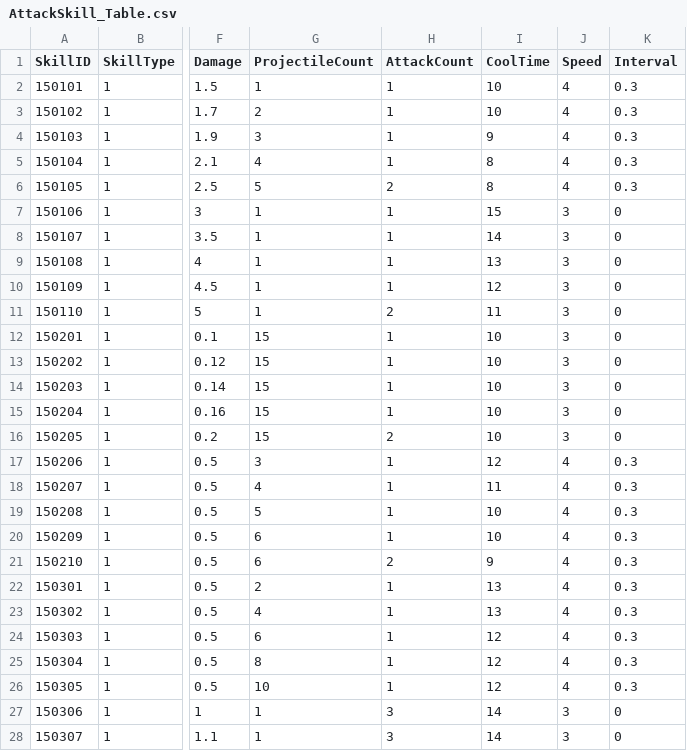
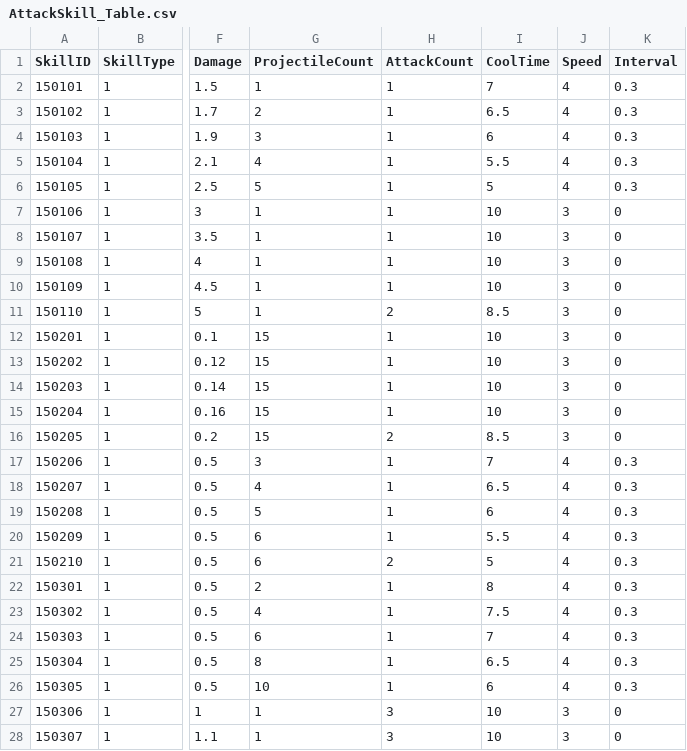
Before and after one commit to jigyu12/Unity_Team_Project-Animal_Breakout, a CSV file: Assets/Resources/Tables/AttackSkill_Table.csv, drawn as a sheet; only a part is shown, gaps mark what is left out; the diff covers the shown part only; the diff names each change by its address in the sheet, - before the commit and + after, or states it on an @@ line.

```diff
--- a/Assets/Resources/Tables/AttackSkill_Table.csv
+++ b/Assets/Resources/Tables/AttackSkill_Table.csv
-I2 (CoolTime): 10
+I2 (CoolTime): 7
-I3 (CoolTime): 10
+I3 (CoolTime): 6.5
-I4 (CoolTime): 9
+I4 (CoolTime): 6
-I5 (CoolTime): 8
+I5 (CoolTime): 5.5
-H6 (AttackCount): 2
+H6 (AttackCount): 1
-I6 (CoolTime): 8
+I6 (CoolTime): 5
-I7 (CoolTime): 15
+I7 (CoolTime): 10
-I8 (CoolTime): 14
+I8 (CoolTime): 10
-I9 (CoolTime): 13
+I9 (CoolTime): 10
-I10 (CoolTime): 12
+I10 (CoolTime): 10
-I11 (CoolTime): 11
+I11 (CoolTime): 8.5
-I16 (CoolTime): 10
+I16 (CoolTime): 8.5
-I17 (CoolTime): 12
+I17 (CoolTime): 7
-I18 (CoolTime): 11
+I18 (CoolTime): 6.5
-I19 (CoolTime): 10
+I19 (CoolTime): 6
-I20 (CoolTime): 10
+I20 (CoolTime): 5.5
-I21 (CoolTime): 9
+I21 (CoolTime): 5
-I22 (CoolTime): 13
+I22 (CoolTime): 8
-I23 (CoolTime): 13
+I23 (CoolTime): 7.5
-I24 (CoolTime): 12
+I24 (CoolTime): 7
-I25 (CoolTime): 12
+I25 (CoolTime): 6.5
-I26 (CoolTime): 12
+I26 (CoolTime): 6
-I27:I28 (CoolTime): 14
+I27:I28 (CoolTime): 10
```
Also changed, not shown: 4 edited cells elsewhere in this file, 30 other files.
